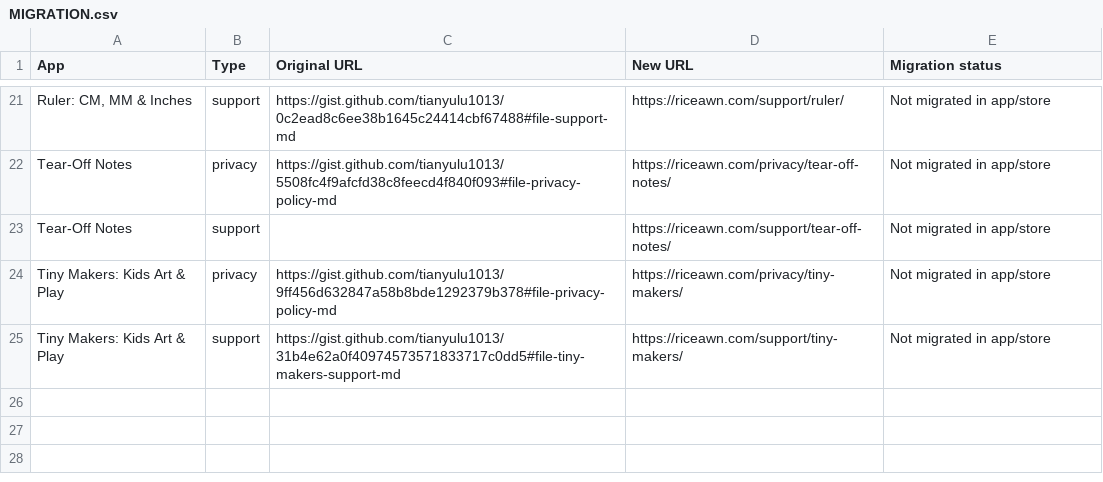
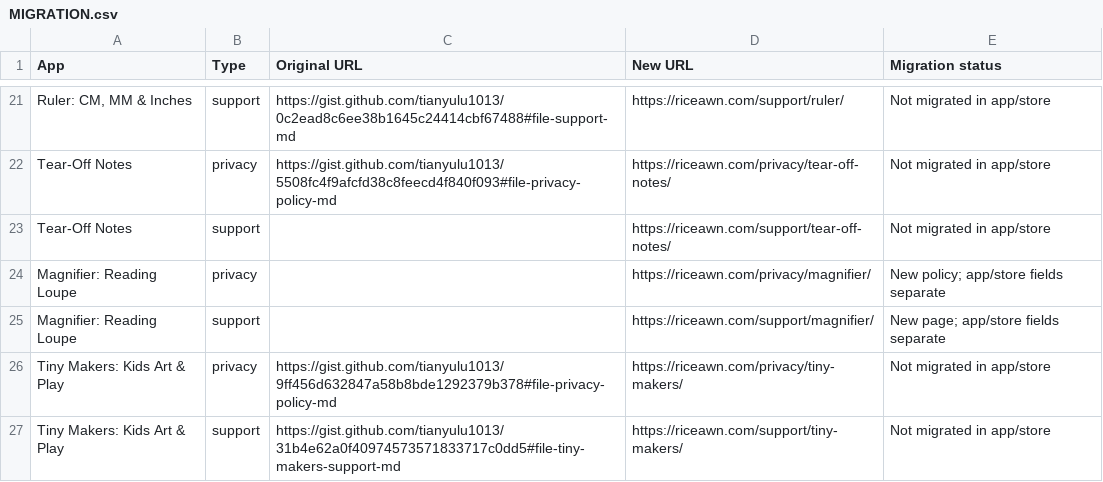
Before and after one commit to riceawn/riceawn.github.io, a CSV file: MIGRATION.csv, drawn as a sheet; only a part is shown, gaps mark what is left out; the diff names each change by its address in the sheet, - before the commit and + after, or states it on an @@ line.

Commit message:
Publish Magnifier privacy policy and extend Notes disclosures

```diff
--- a/MIGRATION.csv
+++ b/MIGRATION.csv
+row 24: Magnifier: Reading Loupe | privacy |  | https://riceawn.com/privacy/magnifier/ | New policy; app/store fields separate
+row 25: Magnifier: Reading Loupe | support |  | https://riceawn.com/support/magnifier/ | New page; app/store fields separate
```
Also changed, not shown: 15 other files.
